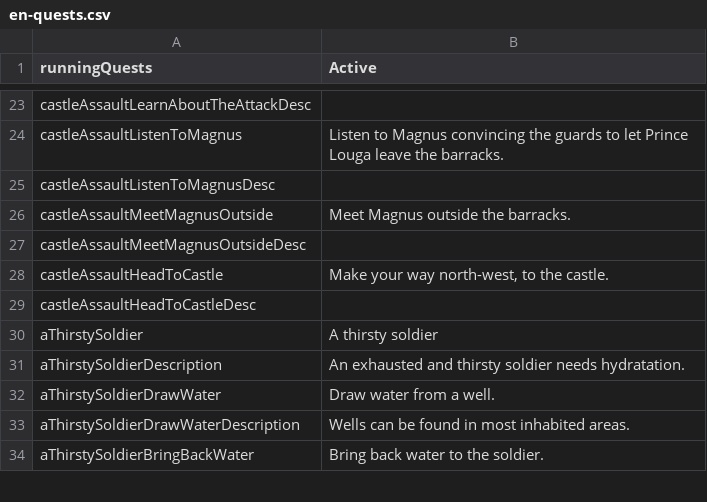
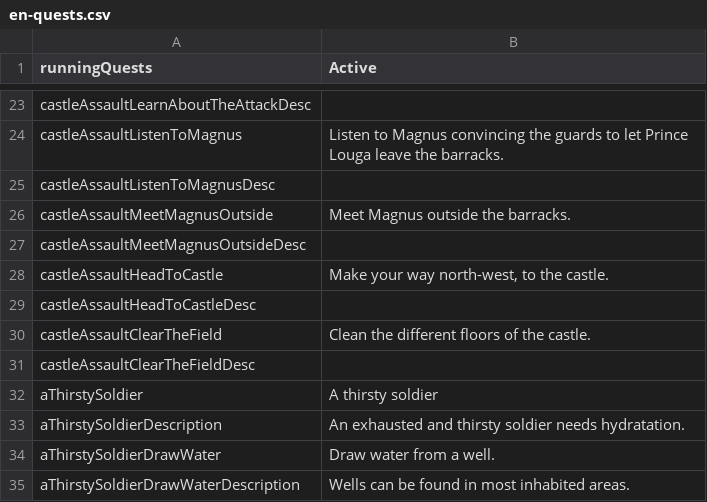
Before and after one commit to MaximeJoly96/LC_Unity, a CSV file: LC_Unity/Assets/Data/Languages/English/en-quests.csv, drawn as a sheet; only a part is shown, gaps mark what is left out; the shorter side is filled out with more unchanged rows; the diff names each change by its address in the sheet, - before the commit and + after, or states it on an @@ line.

```diff
--- a/LC_Unity/Assets/Data/Languages/English/en-quests.csv
+++ b/LC_Unity/Assets/Data/Languages/English/en-quests.csv
+row 30: castleAssaultClearTheField | Clean the different floors of the castle.
+row 31: castleAssaultClearTheFieldDesc
```
Also changed, not shown: LC_Unity/Assets/Data/Languages/English/en-speech.csv, LC_Unity/Assets/Data/Languages/French/fr-quests.csv, 33 other files.
